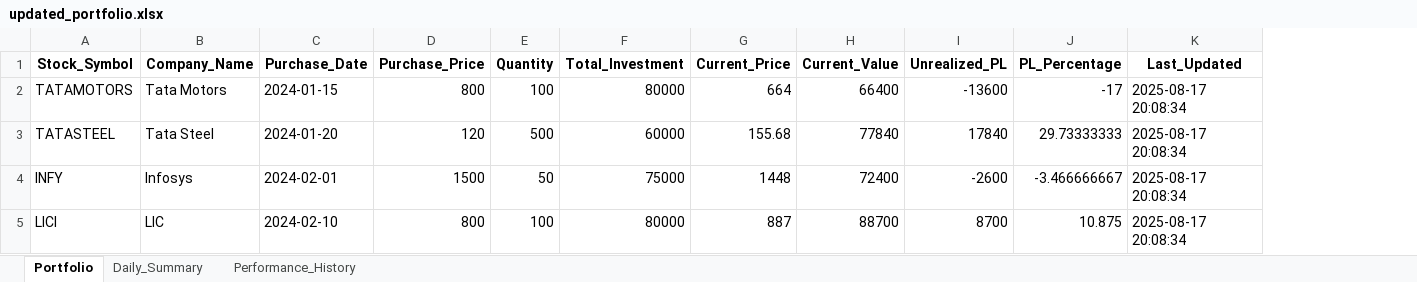
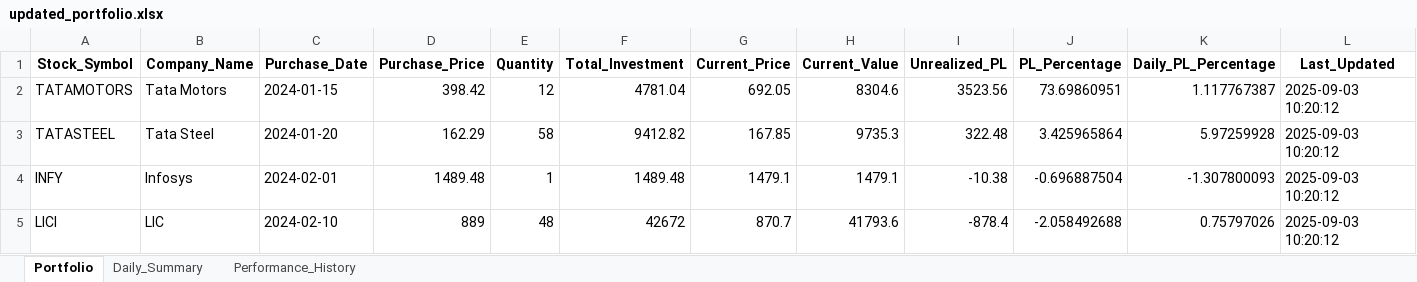
Before and after one commit to pavansatya/Private-Equity, an Excel workbook: updated_portfolio.xlsx, sheet Portfolio, drawn as a sheet; only a part is shown; values as stored, in another font and other column widths than the file's, no borders; addresses are those after the commit; the diff covers the shown part only; the diff names each change by its address in the sheet, - before the commit and + after, or states it on an @@ line.

```diff
--- a/updated_portfolio.xlsx (sheet Portfolio)
+++ b/updated_portfolio.xlsx (sheet Portfolio)
+column K (Daily_PL_Percentage), rows 2-5: 1.117767387 | 5.97259928 | -1.307800093 | 0.75797026
-D2 (Purchase_Price): 800
+D2 (Purchase_Price): 398.42
-E2 (Quantity): 100
+E2 (Quantity): 12
-F2 (Total_Investment): 80000
+F2 (Total_Investment): 4781.04
-G2 (Current_Price): 664
+G2 (Current_Price): 692.05
-H2 (Current_Value): 66400
+H2 (Current_Value): 8304.6
-I2 (Unrealized_PL): -13600
+I2 (Unrealized_PL): 3523.56
-J2 (PL_Percentage): -17
+J2 (PL_Percentage): 73.69860951
-L2:L5 (Last_Updated): 2025-08-17 20:08:34
+L2:L5 (Last_Updated): 2025-09-03 10:20:12
-D3 (Purchase_Price): 120
+D3 (Purchase_Price): 162.29
-E3 (Quantity): 500
+E3 (Quantity): 58
-F3 (Total_Investment): 60000
+F3 (Total_Investment): 9412.82
-G3 (Current_Price): 155.68
+G3 (Current_Price): 167.85
-H3 (Current_Value): 77840
+H3 (Current_Value): 9735.3
-I3 (Unrealized_PL): 17840
+I3 (Unrealized_PL): 322.48
-J3 (PL_Percentage): 29.73333333
+J3 (PL_Percentage): 3.425965864
-D4 (Purchase_Price): 1500
+D4 (Purchase_Price): 1489.48
-E4 (Quantity): 50
+E4 (Quantity): 1
-F4 (Total_Investment): 75000
+F4 (Total_Investment): 1489.48
-G4 (Current_Price): 1448
+G4 (Current_Price): 1479.1
-H4 (Current_Value): 72400
+H4 (Current_Value): 1479.1
-I4 (Unrealized_PL): -2600
+I4 (Unrealized_PL): -10.38
-J4 (PL_Percentage): -3.466666667
+J4 (PL_Percentage): -0.696887504
-D5 (Purchase_Price): 800
+D5 (Purchase_Price): 889
-E5 (Quantity): 100
+E5 (Quantity): 48
-F5 (Total_Investment): 80000
+F5 (Total_Investment): 42672
-G5 (Current_Price): 887
+G5 (Current_Price): 870.7
-H5 (Current_Value): 88700
+H5 (Current_Value): 41793.6
-I5 (Unrealized_PL): 8700
+I5 (Unrealized_PL): -878.4
-J5 (PL_Percentage): 10.875
+J5 (PL_Percentage): -2.058492688
```
Also changed, not shown: 80 edited cells elsewhere in this sheet, sheet Daily_Summary, sheet Performance_History, sample_portfolio.xlsx, 54 other files.
